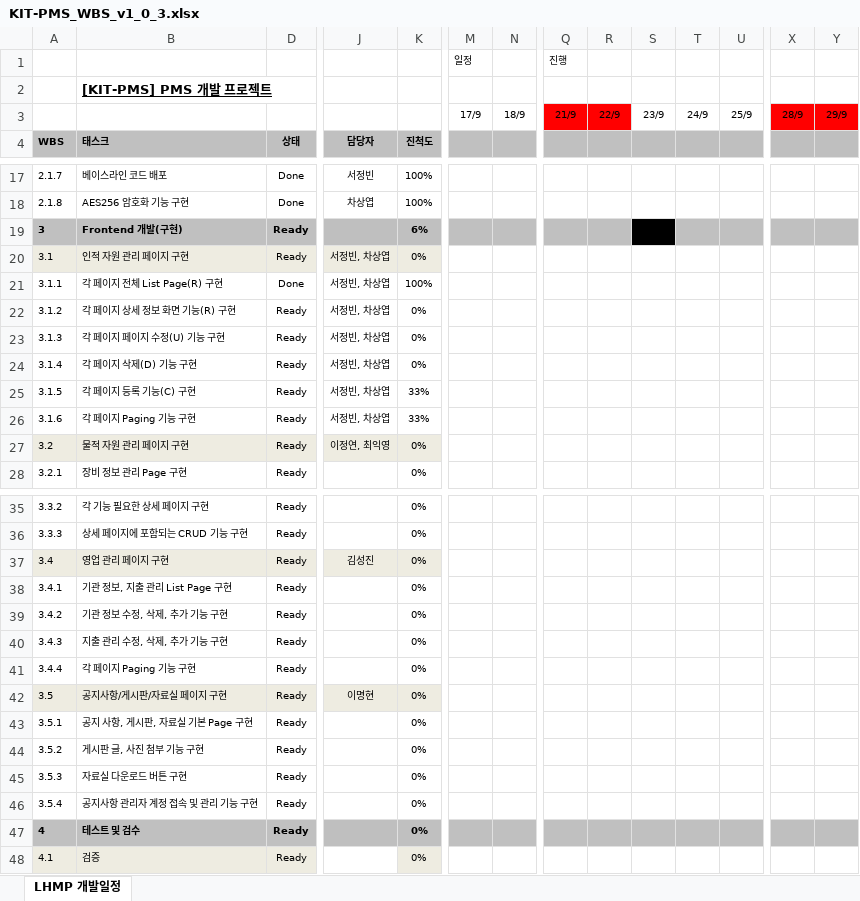
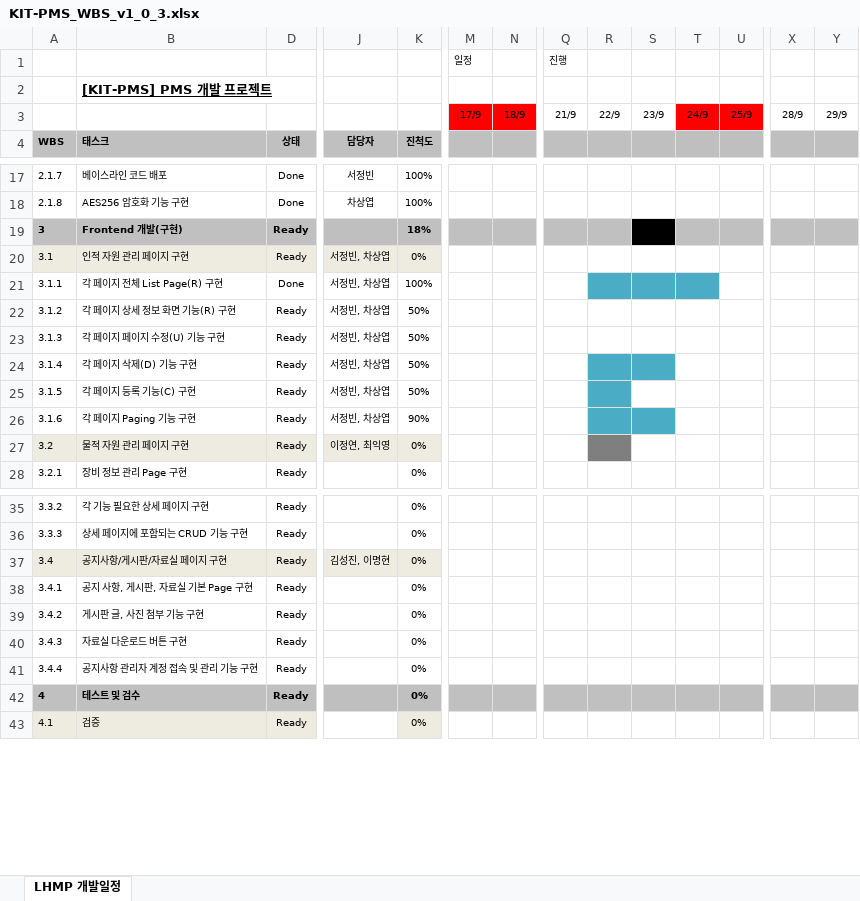
Before and after one commit to jbseokit/KIT-PMS, an Excel workbook: WBS/KIT-PMS_WBS_v1_0_3.xlsx, sheet LHMP 개발일정, drawn as a sheet; only a part is shown, gaps mark what is left out; values as stored, in another font and other column widths than the file's, no borders; conditional formats not drawn; rows hold the shown columns only; the diff names each change by its address in the sheet, - before the commit and + after, or states it on an @@ line.

Commit message:
wbs 업데이트

```diff
--- a/WBS/KIT-PMS_WBS_v1_0_3.xlsx (sheet LHMP 개발일정)
+++ b/WBS/KIT-PMS_WBS_v1_0_3.xlsx (sheet LHMP 개발일정)
-M3:N3 fill: none
+M3:N3 fill: #FF0000
-Q3:R3 fill: #FF0000
+Q3:R3 fill: none
-T3:U3 fill: none
+T3:U3 fill: #FF0000
-X3:Y3 fill: #FF0000
+X3:Y3 fill: none
-K19: 6%
+K19: 18%
-R21:T21 fill: none
+R21:T21 fill: #4BACC6
-K22:K24: 0%
+K22:K24: 50%
-R24:S24 fill: none
+R24:S24 fill: #4BACC6
-K25: 33%
+K25: 50%
-R25 fill: none
+R25 fill: #4BACC6
-K26: 33%
+K26: 90%
-R26:S26 fill: none
+R26:S26 fill: #4BACC6
-R27 fill: none
+R27 fill: #7F7F7F
-B37: 영업 관리 페이지 구현
+B37: 공지사항/게시판/자료실 페이지 구현
-J37: 김성진
+J37: 김성진, 이명현
-B38: 기관 정보, 지출 관리 List Page 구현
+B38: 공지 사항, 게시판, 자료실 기본 Page 구현
-B39: 기관 정보 수정, 삭제, 추가 기능 구현
+B39: 게시판 글, 사진 첨부 기능 구현
-B40: 지출 관리 수정, 삭제, 추가 기능 구현
+B40: 자료실 다운로드 버튼 구현
-B41: 각 페이지 Paging 기능 구현
+B41: 공지사항 관리자 계정 접속 및 관리 기능 구현
-row 42: 3.5 | 공지사항/게시판/자료실 페이지 구현 | Ready | 이명현 | 0%
-row 43: 3.5.1 | 공지 사항, 게시판, 자료실 기본 Page 구현 | Ready |  | 0%
-row 44: 3.5.2 | 게시판 글, 사진 첨부 기능 구현 | Ready |  | 0%
-row 45: 3.5.3 | 자료실 다운로드 버튼 구현 | Ready |  | 0%
-row 46: 3.5.4 | 공지사항 관리자 계정 접속 및 관리 기능 구현 | Ready |  | 0%
```
Also changed, not shown: formulas that keep their value, hidden cells.
